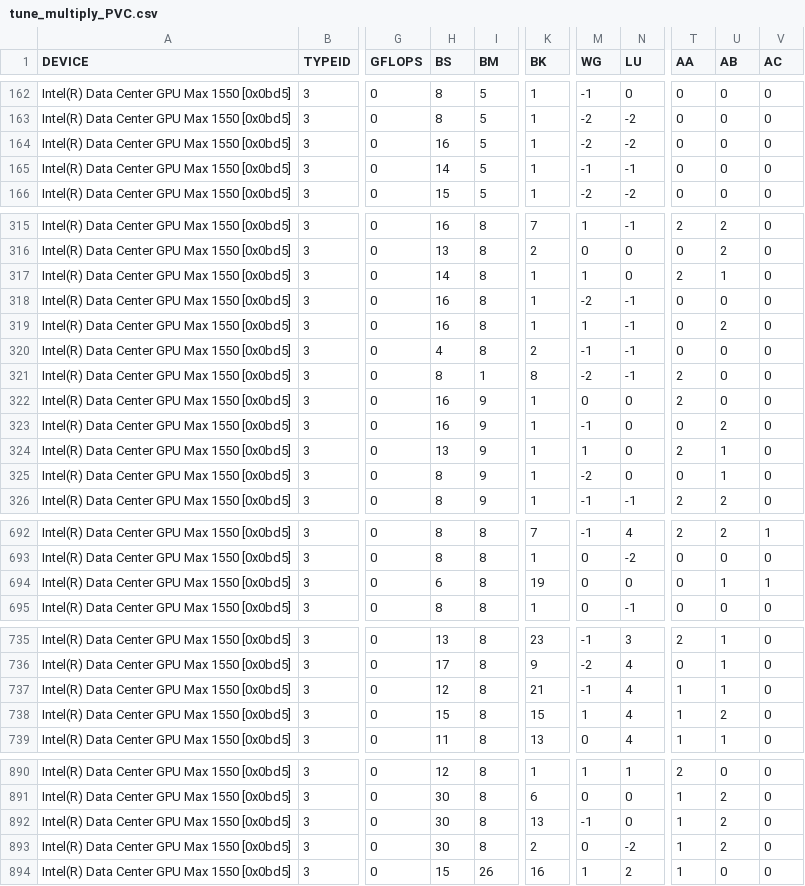
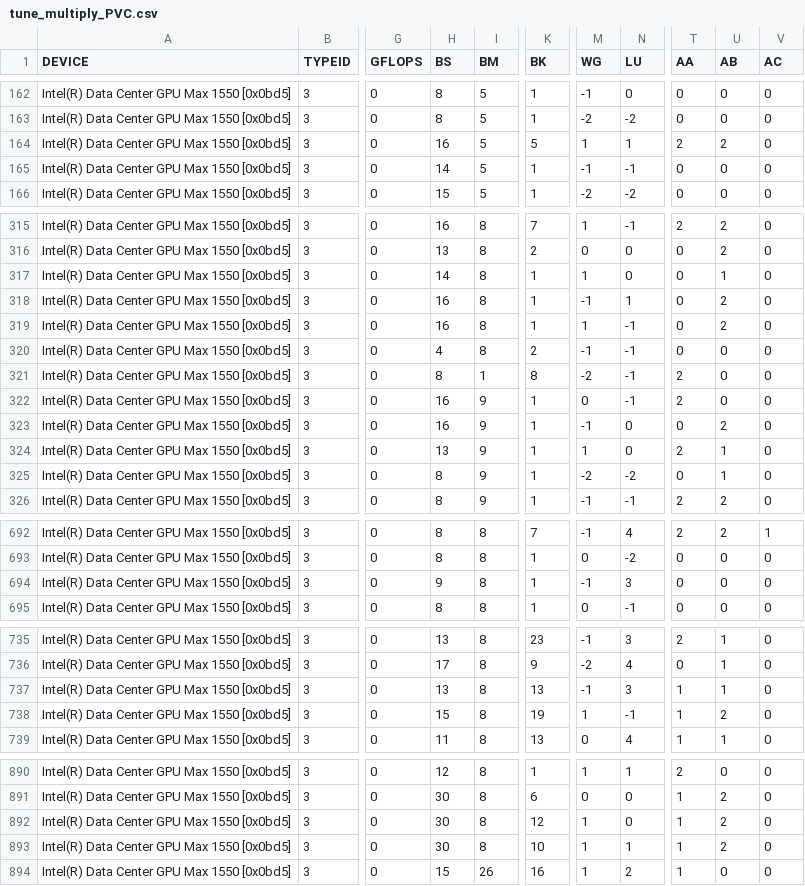
Before and after one commit to hfp/libxstream, a CSV file: opencl/smm/params/tune_multiply_PVC.csv, drawn as a sheet; only a part is shown, gaps mark what is left out; the diff covers the shown part only; the diff names each change by its address in the sheet, - before the commit and + after, or states it on an @@ line.

```diff
--- a/opencl/smm/params/tune_multiply_PVC.csv
+++ b/opencl/smm/params/tune_multiply_PVC.csv
-K164 (BK): 1
+K164 (BK): 5
-M164 (WG): -2
+M164 (WG): 1
-N164 (LU): -2
+N164 (LU): 1
-T164 (AA): 0
+T164 (AA): 2
-U164 (AB): 0
+U164 (AB): 2
-T317 (AA): 2
+T317 (AA): 0
-M318 (WG): -2
+M318 (WG): -1
-N318 (LU): -1
+N318 (LU): 1
-U318 (AB): 0
+U318 (AB): 2
-N322 (LU): 0
+N322 (LU): -1
-N325 (LU): 0
+N325 (LU): -2
-H694 (BS): 6
+H694 (BS): 9
-K694 (BK): 19
+K694 (BK): 1
-M694 (WG): 0
+M694 (WG): -1
-N694 (LU): 0
+N694 (LU): 3
-U694 (AB): 1
+U694 (AB): 0
-V694 (AC): 1
+V694 (AC): 0
-H737 (BS): 12
+H737 (BS): 13
-K737 (BK): 21
+K737 (BK): 13
-N737 (LU): 4
+N737 (LU): 3
-K738 (BK): 15
+K738 (BK): 19
-N738 (LU): 4
+N738 (LU): -1
-K892 (BK): 13
+K892 (BK): 12
-M892 (WG): -1
+M892 (WG): 1
-K893 (BK): 2
+K893 (BK): 10
-M893 (WG): 0
+M893 (WG): 1
-N893 (LU): -2
+N893 (LU): 1
```
Also changed, not shown: 76 edited cells elsewhere in this file.
